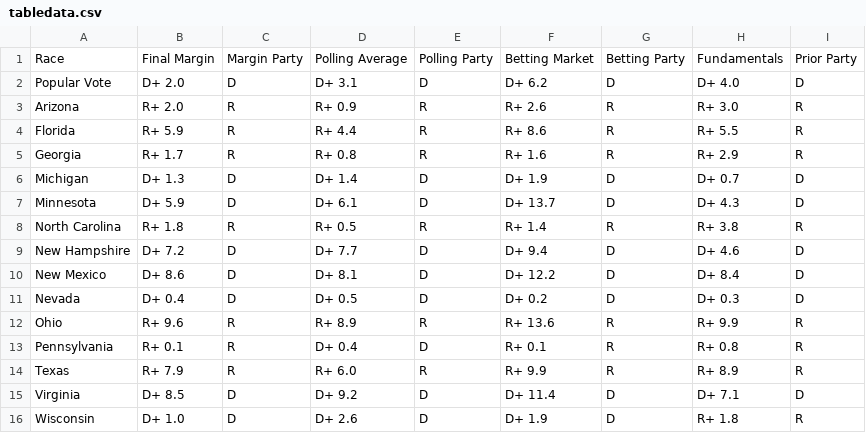
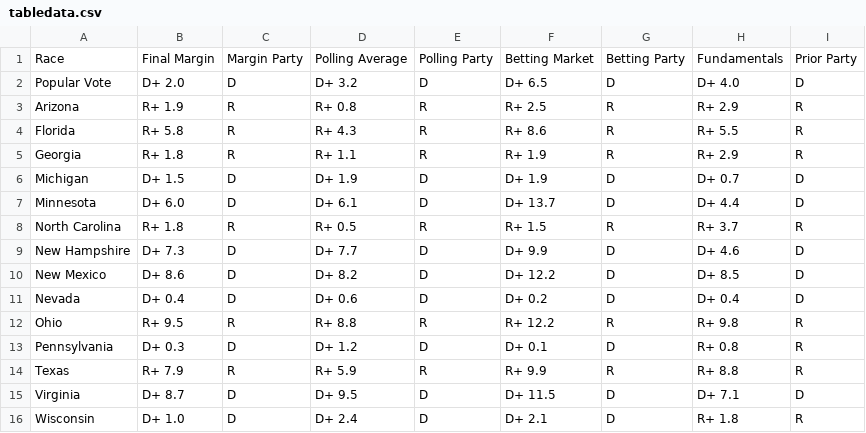
Before and after one commit to TheBreakdownPoint/Election-Prediction-2024, a CSV file: tabledata.csv, drawn as a sheet.

```diff
--- a/tabledata.csv
+++ b/tabledata.csv
@@ -1,16 +1,16 @@
 Race,Final Margin,Margin Party,Polling Average,Polling Party,Betting Market,Betting Party,Fundamentals,Prior Party
-Popular Vote,D+ 2.0,D,D+ 3.1,D,D+ 6.2,D,D+ 4.0,D
-Arizona,R+ 2.0,R,R+ 0.9,R,R+ 2.6,R,R+ 3.0,R
-Florida,R+ 5.9,R,R+ 4.4,R,R+ 8.6,R,R+ 5.5,R
-Georgia,R+ 1.7,R,R+ 0.8,R,R+ 1.6,R,R+ 2.9,R
-Michigan,D+ 1.3,D,D+ 1.4,D,D+ 1.9,D,D+ 0.7,D
-Minnesota,D+ 5.9,D,D+ 6.1,D,D+ 13.7,D,D+ 4.3,D
-North Carolina,R+ 1.8,R,R+ 0.5,R,R+ 1.4,R,R+ 3.8,R
-New Hampshire,D+ 7.2,D,D+ 7.7,D,D+ 9.4,D,D+ 4.6,D
-New Mexico,D+ 8.6,D,D+ 8.1,D,D+ 12.2,D,D+ 8.4,D
-Nevada,D+ 0.4,D,D+ 0.5,D,D+ 0.2,D,D+ 0.3,D
-Ohio,R+ 9.6,R,R+ 8.9,R,R+ 13.6,R,R+ 9.9,R
-Pennsylvania,R+ 0.1,R,D+ 0.4,D,R+ 0.1,R,R+ 0.8,R
-Texas,R+ 7.9,R,R+ 6.0,R,R+ 9.9,R,R+ 8.9,R
-Virginia,D+ 8.5,D,D+ 9.2,D,D+ 11.4,D,D+ 7.1,D
-Wisconsin,D+ 1.0,D,D+ 2.6,D,D+ 1.9,D,R+ 1.8,R
+Popular Vote,D+ 2.0,D,D+ 3.2,D,D+ 6.5,D,D+ 4.0,D
+Arizona,R+ 1.9,R,R+ 0.8,R,R+ 2.5,R,R+ 2.9,R
+Florida,R+ 5.8,R,R+ 4.3,R,R+ 8.6,R,R+ 5.5,R
+Georgia,R+ 1.8,R,R+ 1.1,R,R+ 1.9,R,R+ 2.9,R
+Michigan,D+ 1.5,D,D+ 1.9,D,D+ 1.9,D,D+ 0.7,D
+Minnesota,D+ 6.0,D,D+ 6.1,D,D+ 13.7,D,D+ 4.4,D
+North Carolina,R+ 1.8,R,R+ 0.5,R,R+ 1.5,R,R+ 3.7,R
+New Hampshire,D+ 7.3,D,D+ 7.7,D,D+ 9.9,D,D+ 4.6,D
+New Mexico,D+ 8.6,D,D+ 8.2,D,D+ 12.2,D,D+ 8.5,D
+Nevada,D+ 0.4,D,D+ 0.6,D,D+ 0.2,D,D+ 0.4,D
+Ohio,R+ 9.5,R,R+ 8.8,R,R+ 12.2,R,R+ 9.8,R
+Pennsylvania,D+ 0.3,D,D+ 1.2,D,D+ 0.1,D,R+ 0.8,R
+Texas,R+ 7.9,R,R+ 5.9,R,R+ 9.9,R,R+ 8.8,R
+Virginia,D+ 8.7,D,D+ 9.5,D,D+ 11.5,D,D+ 7.1,D
+Wisconsin,D+ 1.0,D,D+ 2.4,D,D+ 2.1,D,R+ 1.8,R
```
Also changed, not shown: electoralmap.csv, outcomes.csv, 2 other files.
